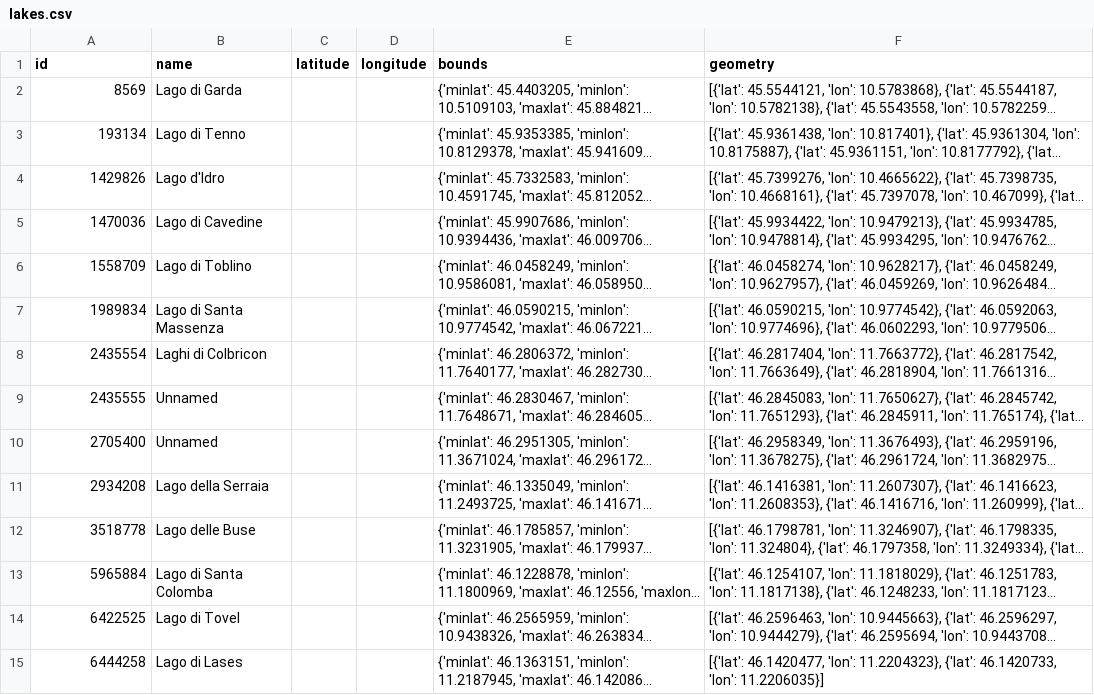
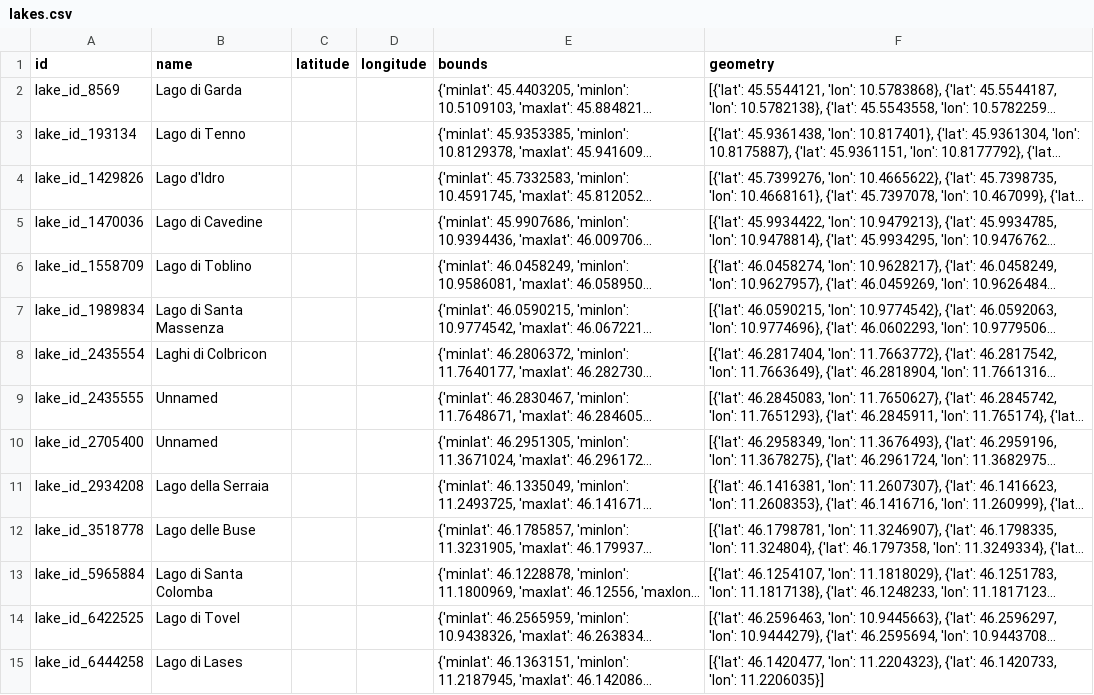
Before and after one commit to pariamelle/KGE-Project-Tourism-Waste-Management-in-Trentino, a CSV file: Phase 2 - Information Gathering/Tourist_attraction_places/processed_data/lakes.csv, drawn as a sheet; only a part is shown; long unchanged cells end in …; the diff covers the shown part only; the diff names each change by its address in the sheet, - before the commit and + after, or states it on an @@ line.

```diff
--- a/Phase 2 - Information Gathering/Tourist_attraction_places/processed_data/lakes.csv
+++ b/Phase 2 - Information Gathering/Tourist_attraction_places/processed_data/lakes.csv
-A2 (id): 8569
+A2 (id): lake_id_8569
-A3 (id): 193134
+A3 (id): lake_id_193134
-A4 (id): 1429826
+A4 (id): lake_id_1429826
-A5 (id): 1470036
+A5 (id): lake_id_1470036
-A6 (id): 1558709
+A6 (id): lake_id_1558709
-A7 (id): 1989834
+A7 (id): lake_id_1989834
-A8 (id): 2435554
+A8 (id): lake_id_2435554
-A9 (id): 2435555
+A9 (id): lake_id_2435555
-A10 (id): 2705400
+A10 (id): lake_id_2705400
-A11 (id): 2934208
+A11 (id): lake_id_2934208
-A12 (id): 3518778
+A12 (id): lake_id_3518778
-A13 (id): 5965884
+A13 (id): lake_id_5965884
-A14 (id): 6422525
+A14 (id): lake_id_6422525
-A15 (id): 6444258
+A15 (id): lake_id_6444258
```
Also changed, not shown: 24 edited cells elsewhere in this file, Phase 2 - Information Gathering/Tourist_attraction_places/processed_data/beaches.csv, Phase 2 - Information Gathering/Tourist_attraction_places/processed_data/rivers.csv, 3 other files.
